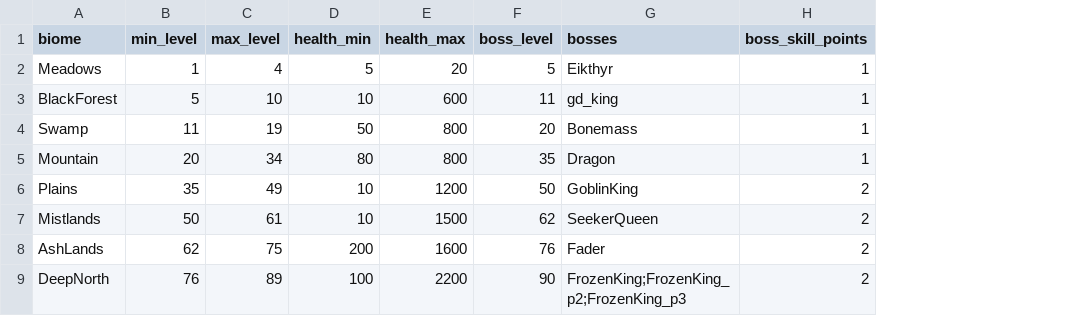
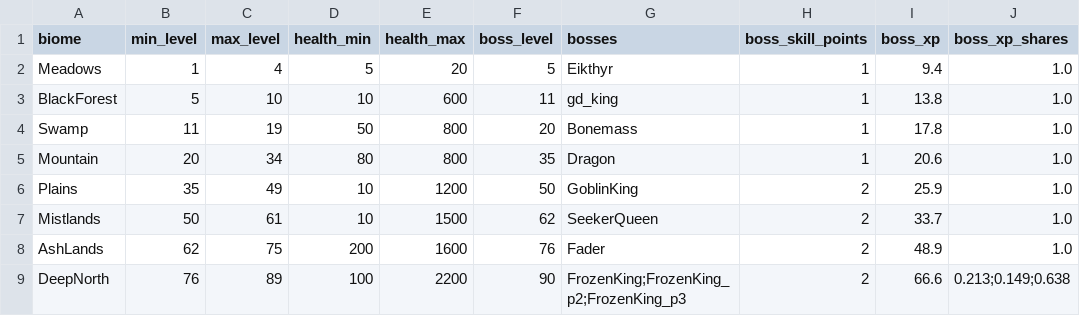
Before and after one commit to krogon-games/JotunnModStub, a CSV file: Orlog/Data/biome_levels.csv, drawn as a sheet; the diff names each change by its address in the sheet, - before the commit and + after, or states it on an @@ line.

```diff
--- a/Orlog/Data/biome_levels.csv
+++ b/Orlog/Data/biome_levels.csv
+column I (boss_xp), rows 2-9: 9.4 | 13.8 | 17.8 | 20.6 | 25.9 | 33.7 | 48.9 | 66.6
+column J (boss_xp_shares), rows 2-9: 1.0 | 1.0 | 1.0 | 1.0 | 1.0 | 1.0 | 1.0 | 0.213;0.149;0.638
```
Also changed, not shown: 12 other files.
